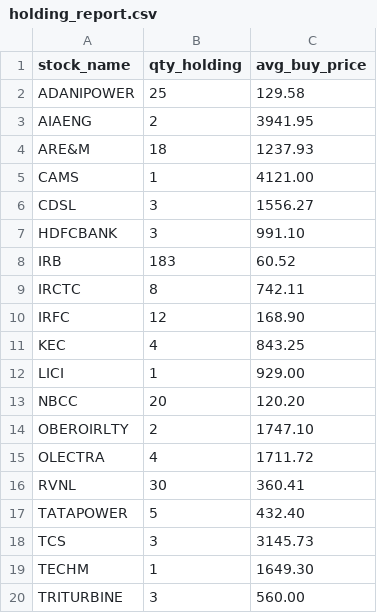
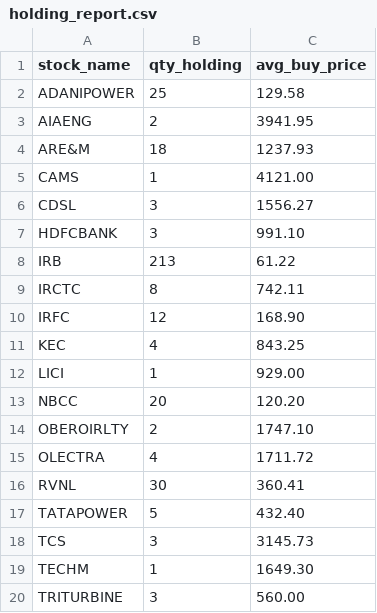
Before and after one commit to monty3108/EMA_Signals, a CSV file: holding_report.csv, drawn as a sheet.

```diff
--- a/holding_report.csv
+++ b/holding_report.csv
@@ -7,3 +7,3 @@ CDSL,3,1556.27
 HDFCBANK,3,991.10
-IRB,183,60.52
+IRB,213,61.22
 IRCTC,8,742.11
```
Also changed, not shown: positions.csv, 3 other files.
